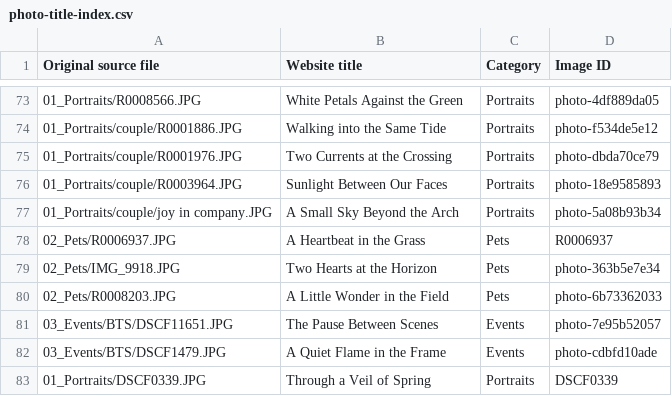
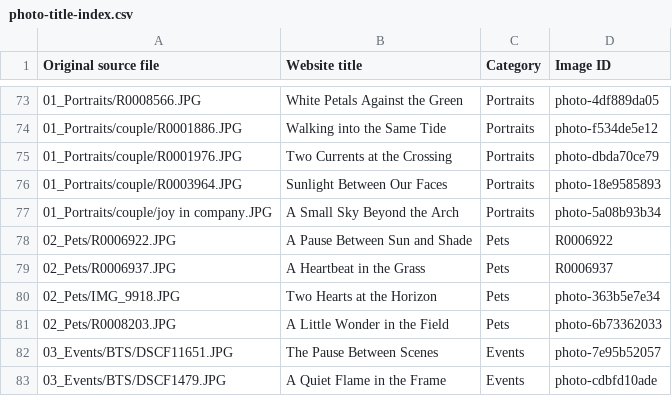
Before and after one commit to 5Yuuu/yuflotophotography, a CSV file: photo-title-index.csv, drawn as a sheet; only a part is shown, gaps mark what is left out; the shorter side is filled out with more unchanged rows.

Commit message:
Update photo and illustration source indexes

```diff
--- a/photo-title-index.csv
+++ b/photo-title-index.csv
@@ -77,2 +77,3 @@ Original source file,Website title,Category,Image ID
 01_Portraits/couple/joy in company.JPG,A Small Sky Beyond the Arch,Portraits,photo-5a08b93b34
+02_Pets/R0006922.JPG,A Pause Between Sun and Shade,Pets,R0006922
 02_Pets/R0006937.JPG,A Heartbeat in the Grass,Pets,R0006937
```
Also changed, not shown: 1 other file.
